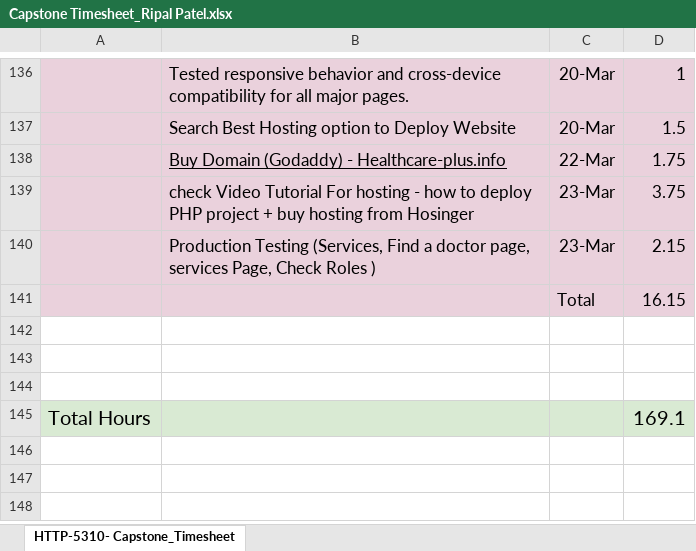
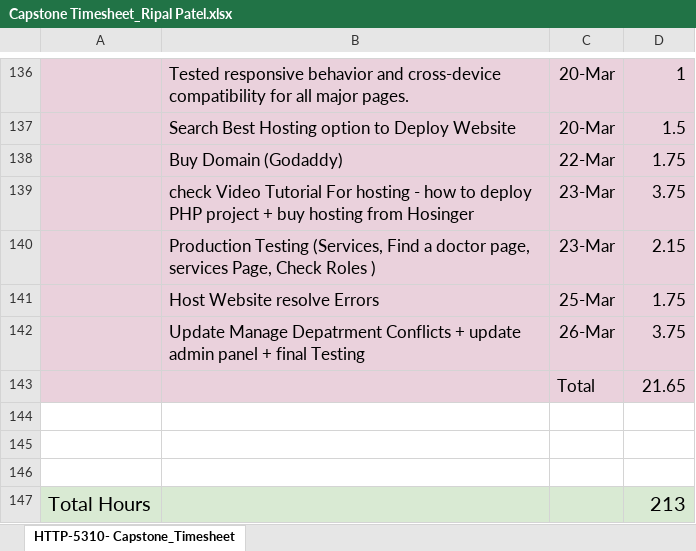
Before and after one commit to RipalPatel18/HealthCare-Plus, an Excel workbook: Week_10/Capstone Timesheet_Ripal Patel.xlsx, sheet HTTP-5310- Capstone_Timesheet, drawn as a sheet; only a part is shown, gaps mark what is left out; values as stored, in another font and other column widths than the file's, no borders; charts and pictures not drawn; removed rows and columns are numbered as before the commit, all else as after; the diff names each change by its address in the sheet, - before the commit and + after, or states it on an @@ line.

Commit message:
Add Manage-department and resolve conflicts

```diff
--- a/Week_10/Capstone Timesheet_Ripal Patel.xlsx (sheet HTTP-5310- Capstone_Timesheet)
+++ b/Week_10/Capstone Timesheet_Ripal Patel.xlsx (sheet HTTP-5310- Capstone_Timesheet)
-B138: Buy Domain (Godaddy) - Healthcare-plus.info
+B138: Buy Domain (Godaddy)
-B138 underline: on
+B138 underline: off
-row 141:  |  | Total | 16.15
+row 141:  | Host Website resolve Errors | 25-Mar | 1.75
+row 142:  | Update Manage Depatrment Conflicts + update admin panel + final Testing | 26-Mar | 3.75
+row 143:  |  | Total | 21.65
-D147: 169.1
+D147: 213
```
Also changed, not shown: 4 other files.
